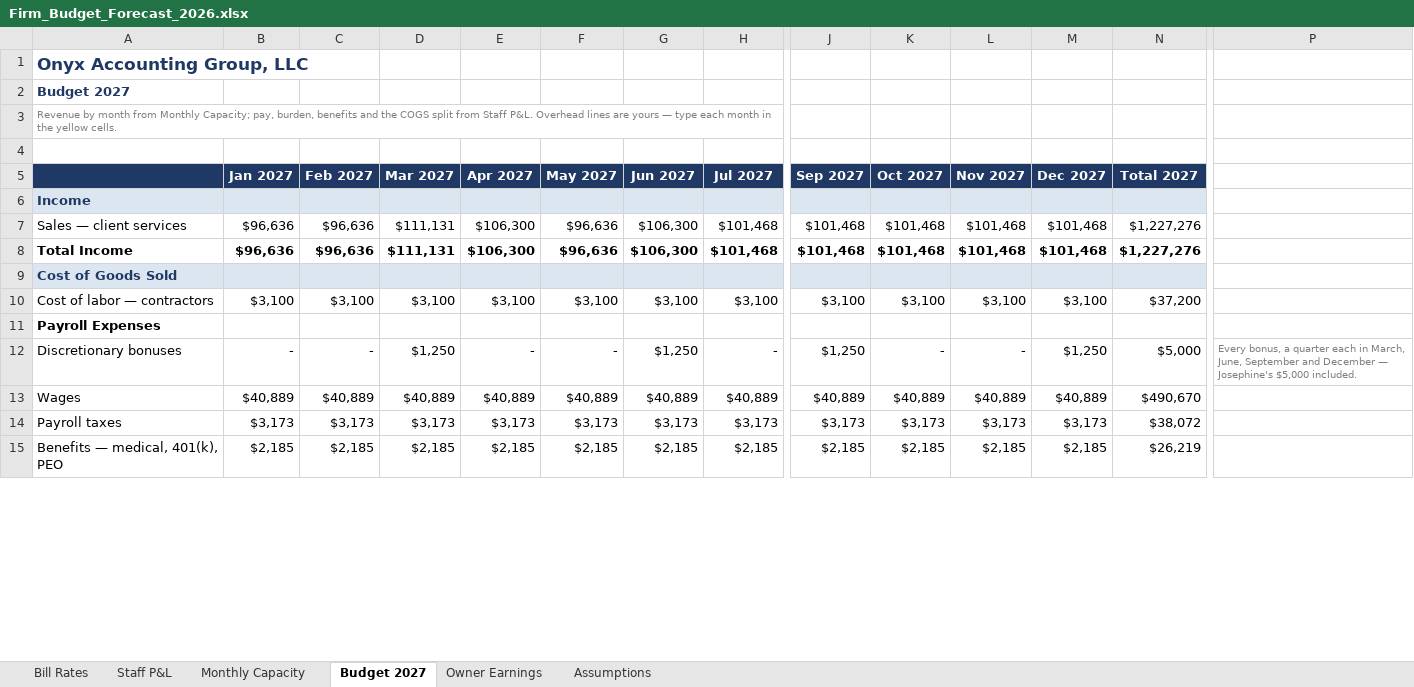
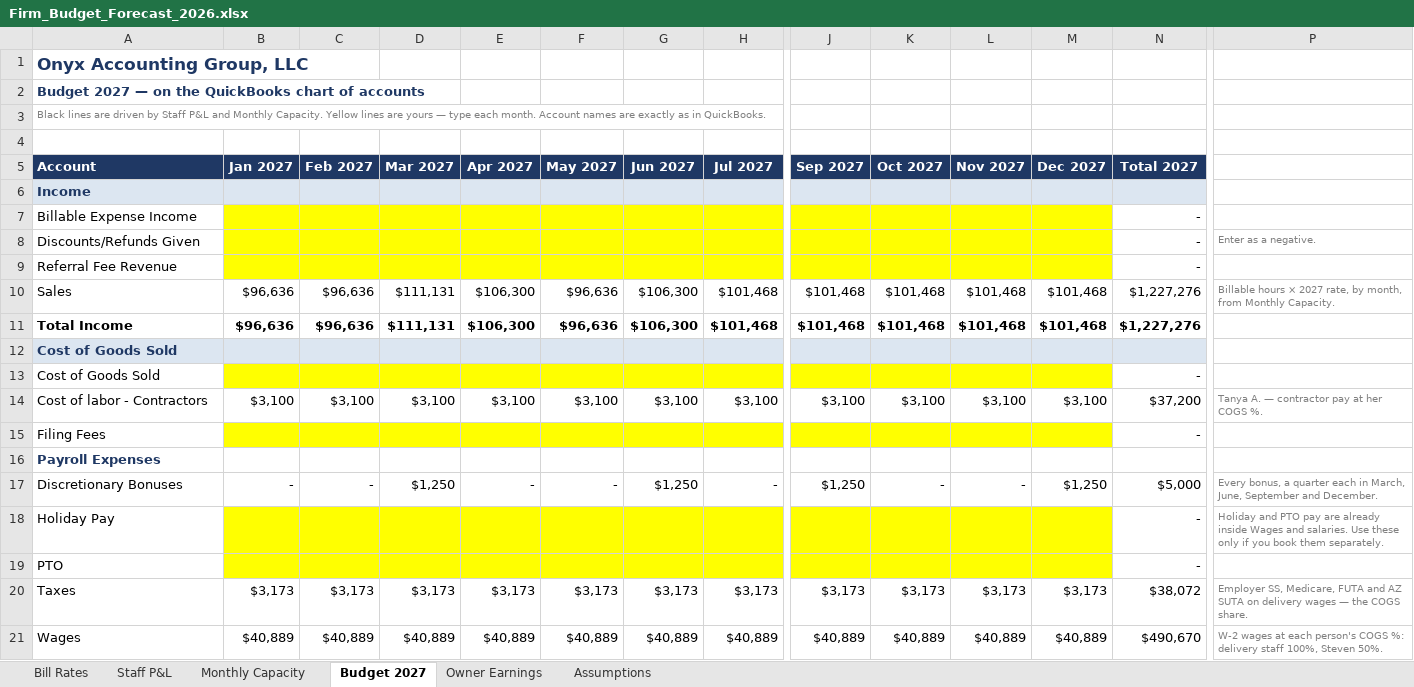
Before and after one commit to Onyxcfo/Firm-Budget-Forecast, an Excel workbook: Firm_Budget_Forecast_2026.xlsx, sheet Budget 2027, drawn as a sheet; only a part is shown, gaps mark what is left out; values as stored, in another font and other column widths than the file's, no borders; removed rows and columns are numbered as before the commit, all else as after; rows hold the shown columns only; the diff covers the shown part only; the diff names each change by its address in the sheet, - before the commit and + after, or states it on an @@ line.

```diff
--- a/Firm_Budget_Forecast_2026.xlsx (sheet Budget 2027)
+++ b/Firm_Budget_Forecast_2026.xlsx (sheet Budget 2027)
-A2 (Account): Budget 2027
+A2 (Account): Budget 2027 — on the QuickBooks chart of accounts
-A3 (Account): Revenue by month from Monthly Capacity; pay, burden, benefits and the COGS split from Staff P&L. Overhead lines are yours — type each month in the yellow cells.
+A3 (Account): Black lines are driven by Staff P&L and Monthly Capacity. Yellow lines are yours — type each month. Account names are exactly as in QuickBooks.
-A5: (empty)
+A5: Account
+row 7: Billable Expense Income |  |  |  |  |  |  |  |  |  |  |  | -
+row 8: Discounts/Refunds Given |  |  |  |  |  |  |  |  |  |  |  | - | Enter as a negative.
+row 9: Referral Fee Revenue |  |  |  |  |  |  |  |  |  |  |  | -
-A10 (Account): Sales — client services
+A10 (Account): Sales
-P10: (empty)
+P10: Billable hours × 2027 rate, by month, from Monthly Capacity.
+row 13: Cost of Goods Sold |  |  |  |  |  |  |  |  |  |  |  | -
-A14 (Account): Cost of labor — contractors
+A14 (Account): Cost of labor - Contractors
-P14: (empty)
+P14: Tanya A. — contractor pay at her COGS %.
+row 15: Filing Fees |  |  |  |  |  |  |  |  |  |  |  | -
-A16 text colour: black
+A16 text colour: #1F3864
-A17 (Account): Discretionary bonuses
+A17 (Account): Discretionary Bonuses
-P17: …September and December — Josephine's $5,000 included.
+P17: …September and December.
+row 18: Holiday Pay |  |  |  |  |  |  |  |  |  |  |  | - | Holiday and PTO pay are already inside Wages and salaries. Use these only if you book them separately.
+row 19: PTO |  |  |  |  |  |  |  |  |  |  |  | -
+row 20: Taxes | $3,173 | $3,173 | $3,173 | $3,173 | $3,173 | $3,173 | $3,173 | $3,173 | $3,173 | $3,173 | $3,173 | $38,072 | Employer SS, Medicare, FUTA and AZ SUTA on delivery wages — the COGS share.
-P21: (empty)
+P21: W-2 wages at each person's COGS %: delivery staff 100%, Steven 50%.
-row 14: Payroll taxes | $3,173 | $3,173 | $3,173 | $3,173 | $3,173 | $3,173 | $3,173 | $3,173 | $3,173 | $3,173 | $3,173 | $38,072
-row 15: Benefits — medical, 401(k), PEO | $2,185 | $2,185 | $2,185 | $2,185 | $2,185 | $2,185 | $2,185 | $2,185 | $2,185 | $2,185 | $2,185 | $26,219
```
Also changed, not shown: 49 added rows, 3 removed rows, 77 edited cells and cell formats elsewhere in this sheet, sheet Staff P&L, formulas that keep their value, 1 other file.
